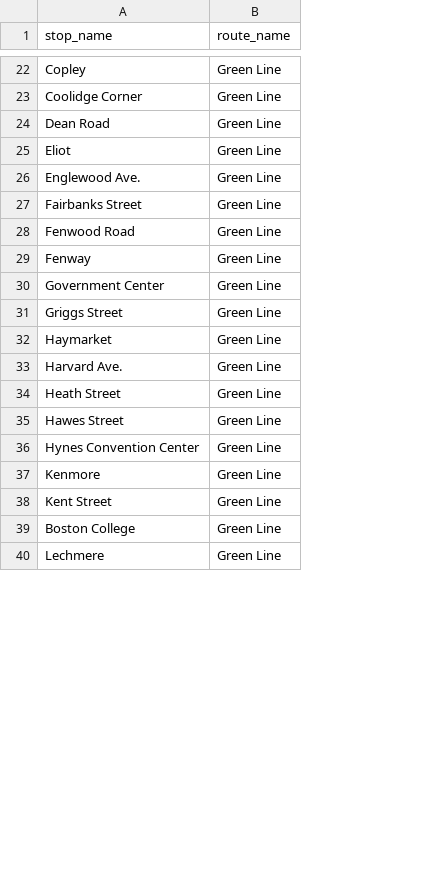
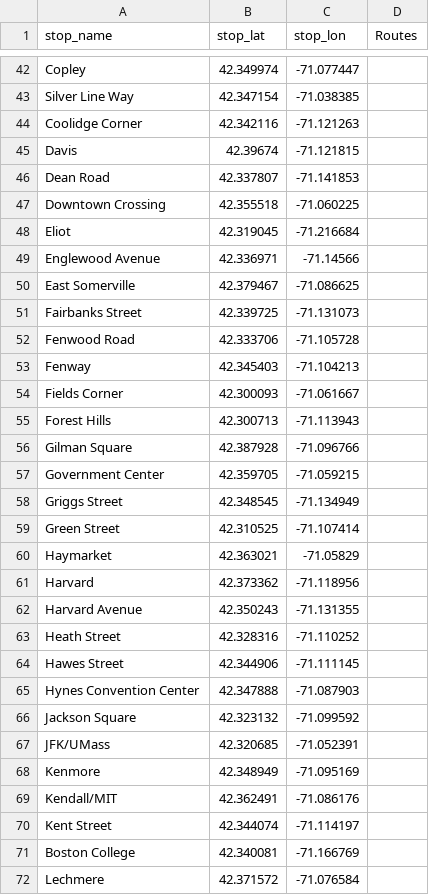
Before and after one commit to maxmmitchell/mbta-subway-sim, a CSV file: MBTA_Rail_Stops.csv, drawn as a sheet; only a part is shown, gaps mark what is left out; removed rows and columns are numbered as before the commit, all else as after; the diff covers the shown part only; the diff names each change by its address in the sheet, - before the commit and + after, or states it on an @@ line.

```diff
--- a/MBTA_Rail_Stops.csv
+++ b/MBTA_Rail_Stops.csv
-column B (route_name), rows 22-40: all Green Line
+column B (stop_lat), row 42: 42.349974; row 44: 42.342116; row 46: 42.337807; rows 48-49: 42.319045 | 42.336971; rows 51-53: 42.339725 | 42.333706 | 42.345403; rows 57-58: 42.359705 | 42.348545; rows 60-61: 42.363021 | 42.373362; rows 63-65: 42.328316 | 42.344906 | 42.347888; row 68: 42.348949; rows 70-72: 42.344074 | 42.340081 | 42.371572
+column C (stop_lon), row 42: -71.077447; row 44: -71.121263; row 46: -71.141853; rows 48-49: -71.216684 | -71.14566; rows 51-53: -71.131073 | -71.105728 | -71.104213; rows 57-58: -71.059215 | -71.134949; rows 60-61: -71.05829 | -71.118956; rows 63-65: -71.110252 | -71.111145 | -71.087903; row 68: -71.095169; rows 70-72: -71.114197 | -71.166769 | -71.076584
+column D (Routes), empty
+row 43: Silver Line Way | 42.347154 | -71.038385
@@ row 104 moved to row 45: Davis @@
@@ row 93 moved to row 47: Downtown Crossing @@
-A49 (stop_name): Englewood Ave.
+A49 (stop_name): Englewood Avenue
+row 50: East Somerville | 42.379467 | -71.086625
@@ row 106 moved to row 54: Fields Corner @@
@@ row 94 moved to row 55: Forest Hills @@
+row 56: Gilman Square | 42.387928 | -71.096766
@@ row 95 moved to row 59: Green Street @@
-A61 (stop_name): Harvard Ave.
+A61 (stop_name): Harvard
+row 62: Harvard Avenue | 42.350243 | -71.131355
@@ row 97 moved to row 66: Jackson Square @@
+row 67: JFK/UMass | 42.320685 | -71.052391
@@ row 109 moved to row 69: Kendall/MIT @@
```
Also changed, not shown: 18 added rows, 15 removed rows, 33 moved rows and 9 edited cells elsewhere in this file, 2 other files.
